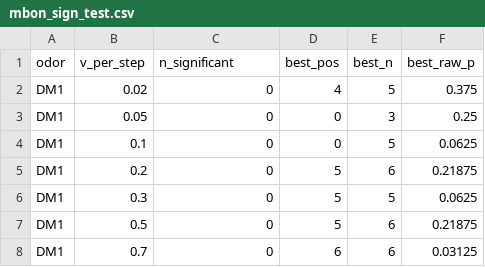
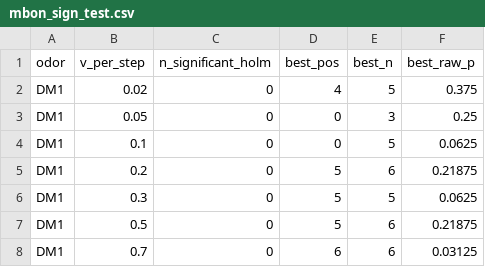
Before and after one commit to alextitonis/fly.ai, a CSV file: notebooks/smell/mbon_sign_test.csv, drawn as a sheet; only a part is shown.

Commit message:
smell notebook: second review — null injection, KC fraction table, MBON test that can pass
The rewired-brain odor control now includes a same-size optic-lobe null and a second odor, and the wiring-versus-measurement claim is dropped. The Kenyon fraction per odor is printed with seed spread. The sign test is labeled uninformative, and a pooled t-test is reported with its Holm limit. Saved paths are relative to the repo, sensory_input is the measured 50% rate, and the median and gainer caveats match the printed columns.

```diff
--- a/notebooks/smell/mbon_sign_test.csv
+++ b/notebooks/smell/mbon_sign_test.csv
@@ -1,2 +1,2 @@
-odor,v_per_step,n_significant,best_pos,best_n,best_raw_p
+odor,v_per_step,n_significant_holm,best_pos,best_n,best_raw_p
 DM1,0.02,0,4,5,0.375
```
Also changed, not shown: 5 other files.
